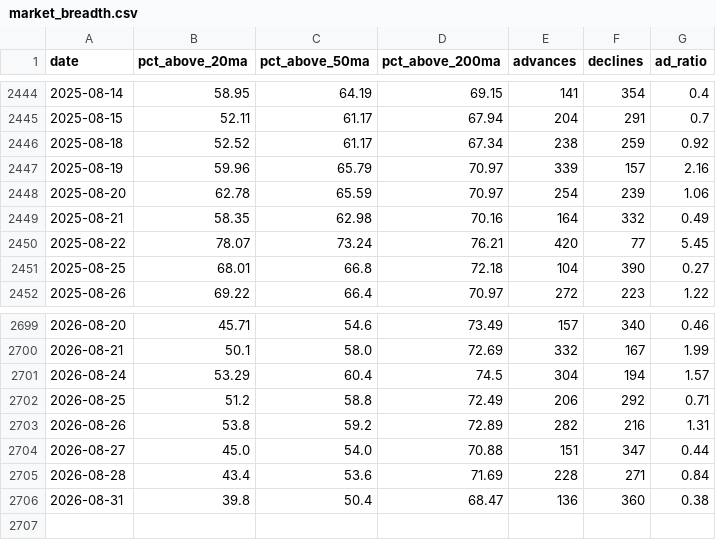
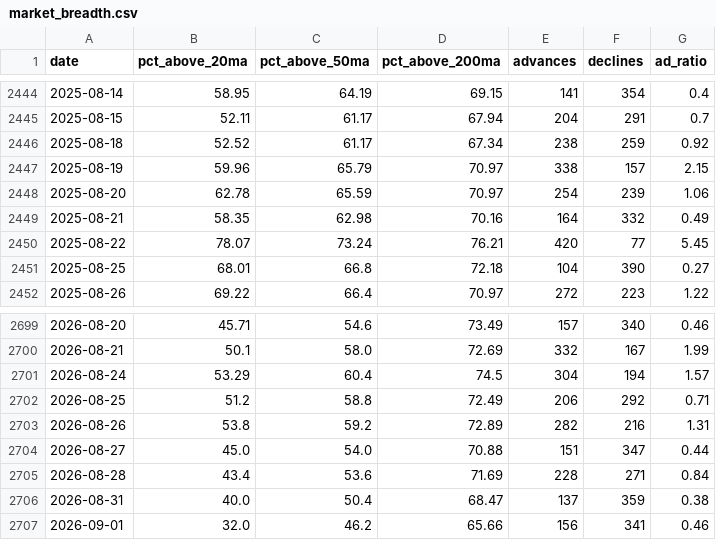
Before and after one commit to JiananZhao/html, a CSV file: market_breadth.csv, drawn as a sheet; only a part is shown, gaps mark what is left out.

```diff
--- a/market_breadth.csv
+++ b/market_breadth.csv
@@ -2446,3 +2446,3 @@ date,pct_above_20ma,pct_above_50ma,pct_above_200ma,advances,declines,ad_ratio
 2025-08-18,52.52,61.17,67.34,238,259,0.92
-2025-08-19,59.96,65.79,70.97,339,157,2.16
+2025-08-19,59.96,65.79,70.97,338,157,2.15
 2025-08-20,62.78,65.59,70.97,254,239,1.06
@@ -2705,2 +2705,3 @@ date,pct_above_20ma,pct_above_50ma,pct_above_200ma,advances,declines,ad_ratio
 2026-08-28,43.4,53.6,71.69,228,271,0.84
-2026-08-31,39.8,50.4,68.47,136,360,0.38
+2026-08-31,40.0,50.4,68.47,137,359,0.38
+2026-09-01,32.0,46.2,65.66,156,341,0.46
```
Also changed, not shown: daily-treasury-rates.csv.
